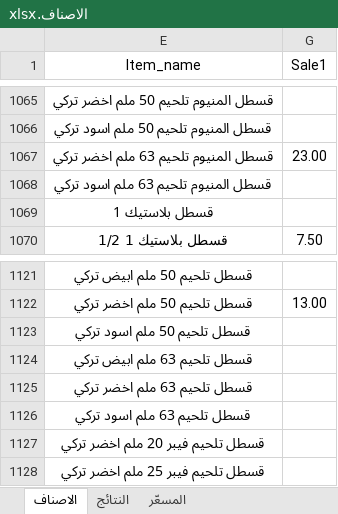
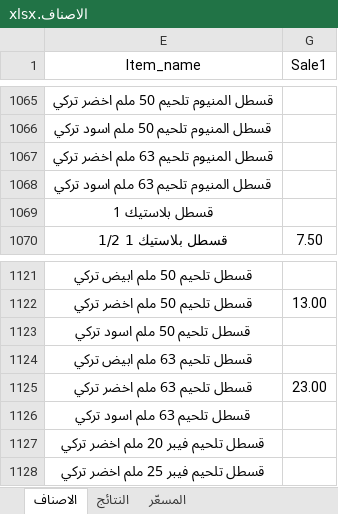
Before and after one commit to dabbousbasta/ITEM_PRICES, an Excel workbook: الاصناف.xlsx, sheet الاصناف, drawn as a sheet; only a part is shown, gaps mark what is left out; values as stored, in another font and other column widths than the file's, no borders; table styles not drawn; the diff names each change by its address in the sheet, - before the commit and + after, or states it on an @@ line.

```diff
--- a/الاصناف.xlsx (sheet الاصناف)
+++ b/الاصناف.xlsx (sheet الاصناف)
-G1067 (Sale1): 23.00
+G1067 (Sale1): (empty)
-G1125 (Sale1): (empty)
+G1125 (Sale1): 23.00
```
Also changed, not shown: sheet النتائج, sheet المسعّر, formulas that keep their value.
